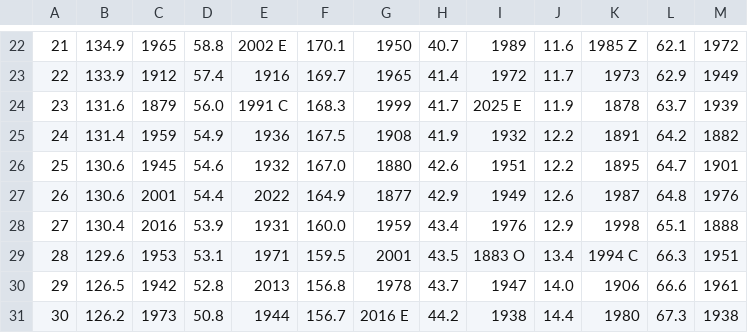
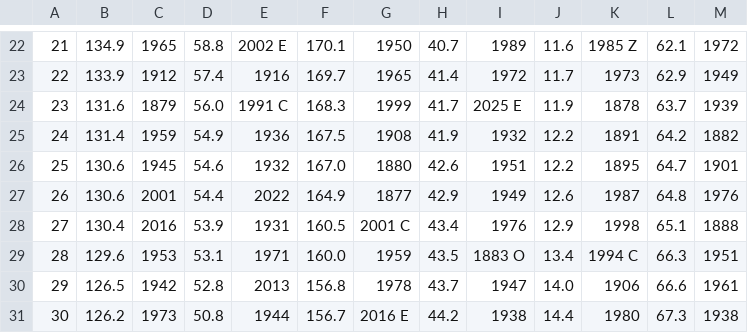
Before and after one commit to jjulietv-pixel/WPGmonthlyprecip, a CSV file: Monthly total precip records - Winnipeg - Spring.csv, drawn as a sheet; only a part is shown, gaps mark what is left out; the diff names each change by its address in the sheet, - before the commit and + after, or states it on an @@ line.

Commit message:
Update Monthly total precip records - Winnipeg - Spring.csv

```diff
--- a/Monthly total precip records - Winnipeg - Spring.csv
+++ b/Monthly total precip records - Winnipeg - Spring.csv
-F28: 160.0
+F28: 160.5
-G28: 1959
+G28: 2001 C
-F29: 159.5
+F29: 160.0
-G29: 2001
+G29: 1959
```
